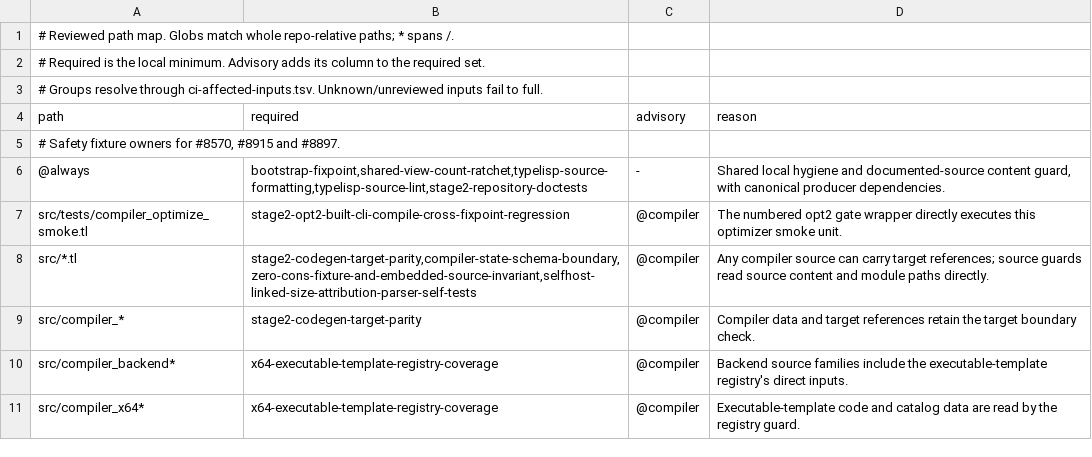
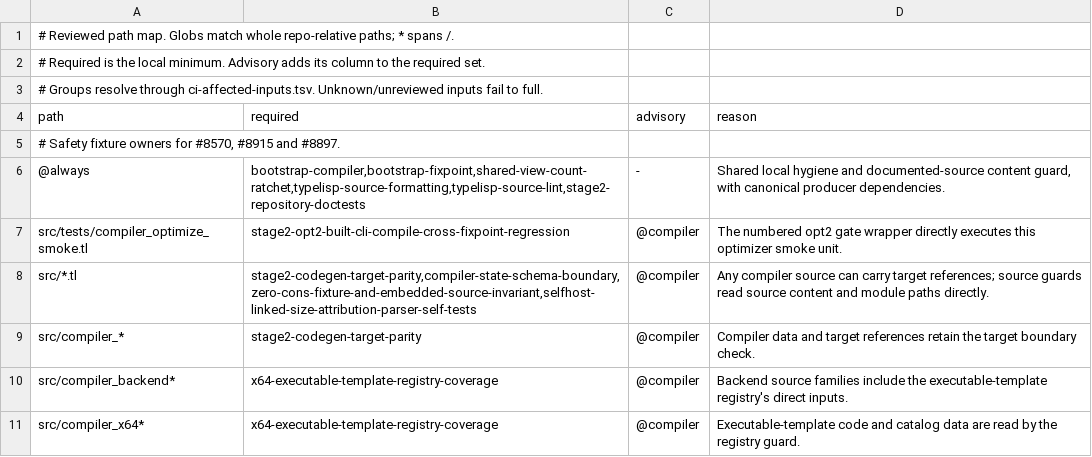
Before and after one commit to JoNil-Botta/typelisp, a TSV file: scripts/ci-affected-paths.tsv, drawn as a sheet; only a part is shown.

```diff
--- a/scripts/ci-affected-paths.tsv
+++ b/scripts/ci-affected-paths.tsv
@@ -5,3 +5,3 @@ path	required	advisory	reason
 # Safety fixture owners for #8570, #8915 and #8897.
-@always	bootstrap-fixpoint,shared-view-count-ratchet,typelisp-source-formatting,typelisp-source-lint,stage2-repository-doctests	-	Shared local hygiene and documented-source content guard, with canonical producer dependencies.
+@always	bootstrap-compiler,bootstrap-fixpoint,shared-view-count-ratchet,typelisp-source-formatting,typelisp-source-lint,stage2-repository-doctests	-	Shared local hygiene and documented-source content guard, with canonical producer dependencies.
 src/tests/compiler_optimize_smoke.tl	stage2-opt2-built-cli-compile-cross-fixpoint-regression	@compiler	The numbered opt2 gate wrapper directly executes this optimizer smoke unit.
```
Also changed, not shown: scripts/ci-affected-inputs.tsv, scripts/ci-gates.tsv, 8 other files.
